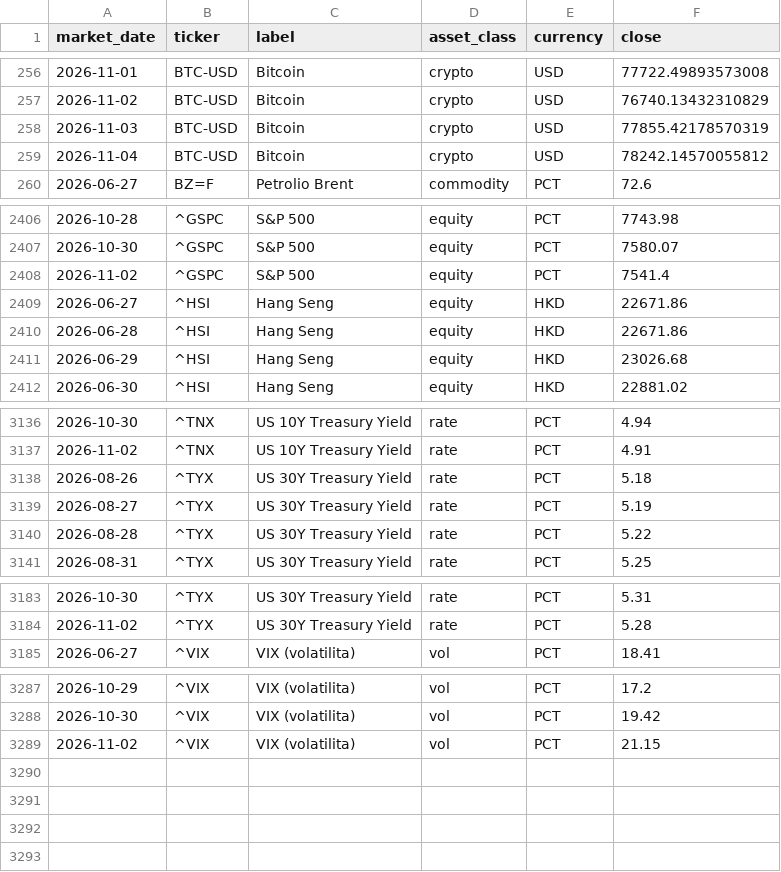
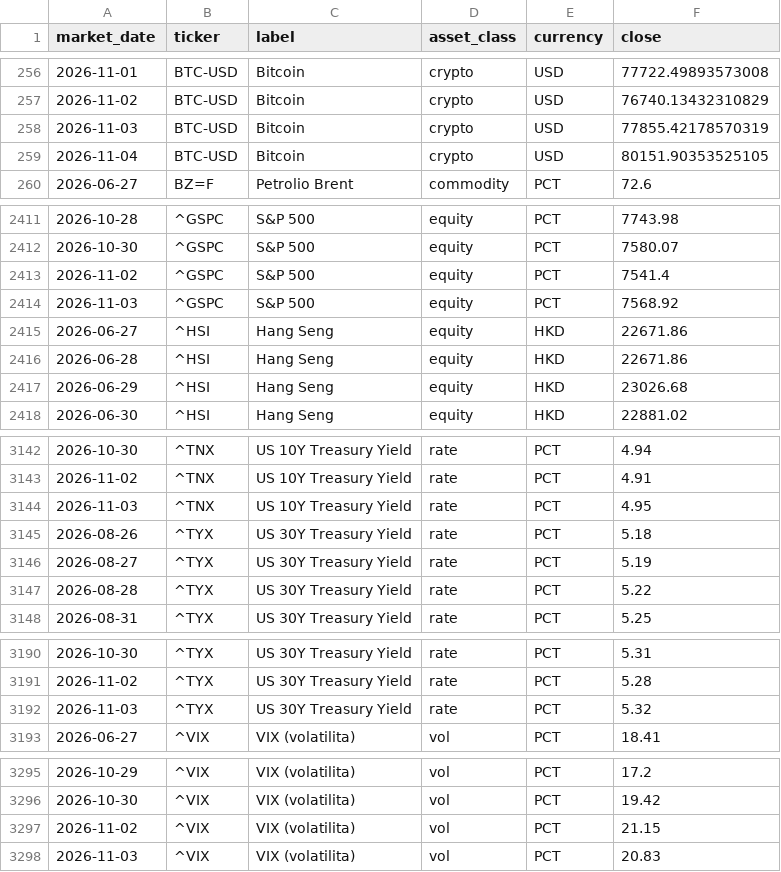
Before and after one commit to flenghij27-cb27/moneys-monitor, a CSV file: data/prices_daily.csv, drawn as a sheet; only a part is shown, gaps mark what is left out; the diff covers the shown part only.

```diff
--- a/data/prices_daily.csv
+++ b/data/prices_daily.csv
@@ -258,3 +258,3 @@ market_date,ticker,label,asset_class,currency,close
 2026-11-03,BTC-USD,Bitcoin,crypto,USD,77855.42178570319
-2026-11-04,BTC-USD,Bitcoin,crypto,USD,78242.14570055812
+2026-11-04,BTC-USD,Bitcoin,crypto,USD,80151.90353525105
 2026-06-27,BZ=F,Petrolio Brent,commodity,PCT,72.6
@@ -2408,2 +2413,3 @@ market_date,ticker,label,asset_class,currency,close
 2026-11-02,^GSPC,S&P 500,equity,PCT,7541.4
+2026-11-03,^GSPC,S&P 500,equity,PCT,7568.92
 2026-06-27,^HSI,Hang Seng,equity,HKD,22671.86
@@ -3137,2 +3143,3 @@ market_date,ticker,label,asset_class,currency,close
 2026-11-02,^TNX,US 10Y Treasury Yield,rate,PCT,4.91
+2026-11-03,^TNX,US 10Y Treasury Yield,rate,PCT,4.95
 2026-08-26,^TYX,US 30Y Treasury Yield,rate,PCT,5.18
@@ -3184,2 +3191,3 @@ market_date,ticker,label,asset_class,currency,close
 2026-11-02,^TYX,US 30Y Treasury Yield,rate,PCT,5.28
+2026-11-03,^TYX,US 30Y Treasury Yield,rate,PCT,5.32
 2026-06-27,^VIX,VIX (volatilita),vol,PCT,18.41
@@ -3289 +3297,2 @@ market_date,ticker,label,asset_class,currency,close
 2026-11-02,^VIX,VIX (volatilita),vol,PCT,21.15
+2026-11-03,^VIX,VIX (volatilita),vol,PCT,20.83
```
Also changed, not shown: 5 added rows and 2 edited cells elsewhere in this file, data/prices.csv, 6 other files.
